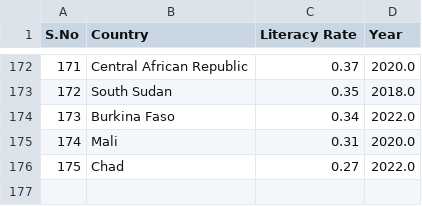
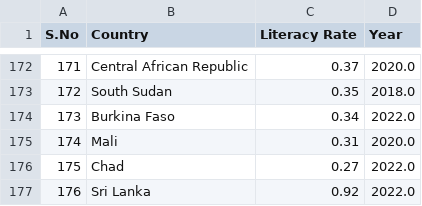
Before and after one commit to Vyashubham/CSE478_courseProject, a CSV file: data/LiteracyRate.csv, drawn as a sheet; only a part is shown, gaps mark what is left out; the diff names each change by its address in the sheet, - before the commit and + after, or states it on an @@ line.

```diff
--- a/data/LiteracyRate.csv
+++ b/data/LiteracyRate.csv
+row 177: 176 | Sri Lanka | 0.92 | 2022.0
```
Also changed, not shown: 5 other files.
